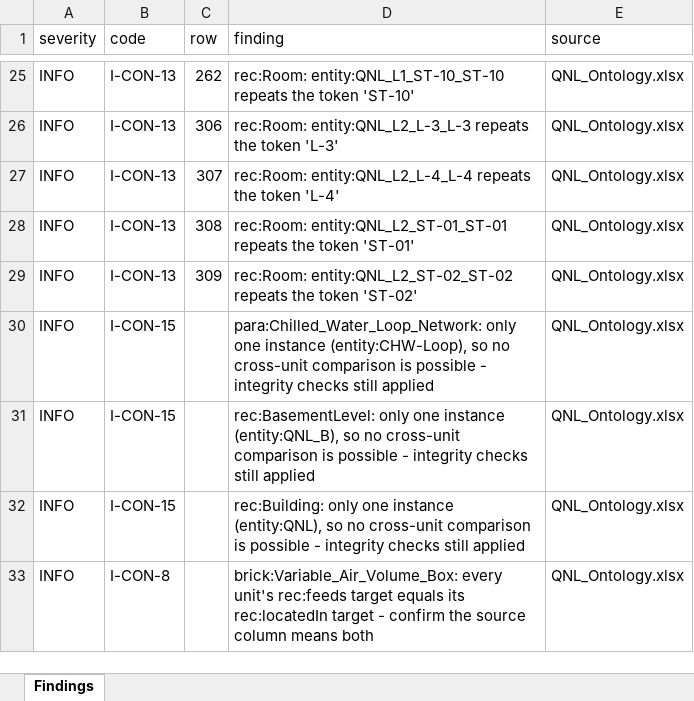
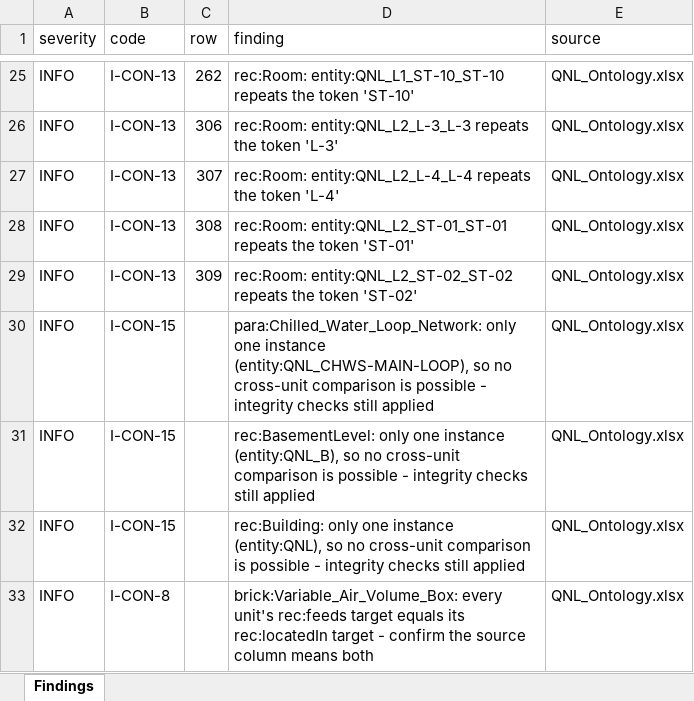
Before and after one commit to ahmad-smasri/claudeskills, an Excel workbook: projects/QNL/QNL_consistency-findings.xlsx, sheet Findings, drawn as a sheet; only a part is shown, gaps mark what is left out; values as stored, in another font and other column widths than the file's, no borders; the diff names each change by its address in the sheet, - before the commit and + after, or states it on an @@ line.

```diff
--- a/projects/QNL/QNL_consistency-findings.xlsx (sheet Findings)
+++ b/projects/QNL/QNL_consistency-findings.xlsx (sheet Findings)
-D30 (finding): …one instance (entity:CHW-Loop), so no…
+D30 (finding): …one instance (entity:QNL_CHWS-MAIN-LOOP), so no…
```
Also changed, not shown: projects/QNL/QNL_Ontology.xlsx, 14 other files.
